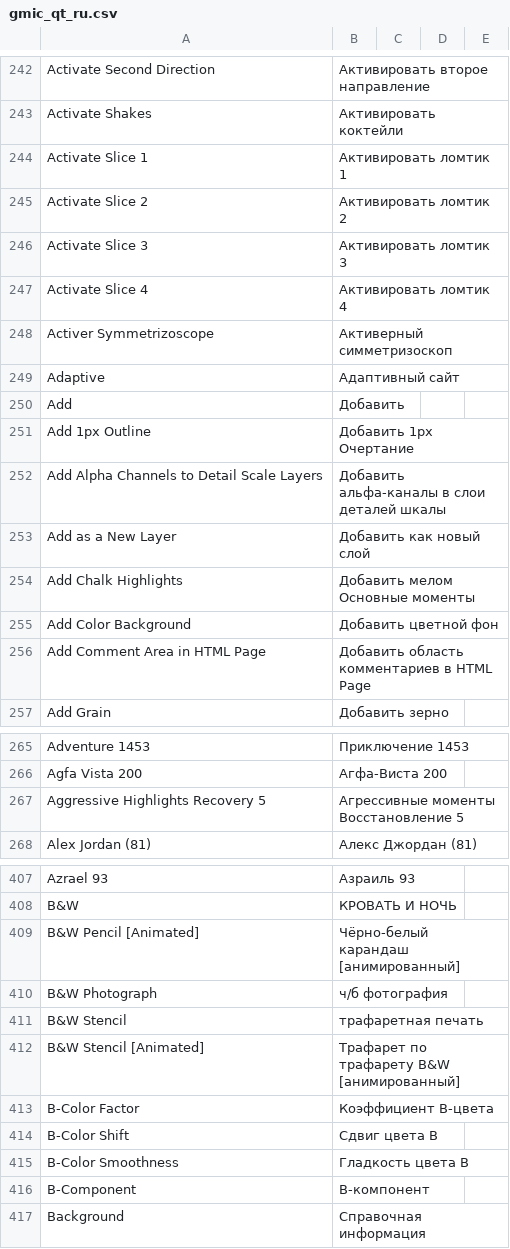
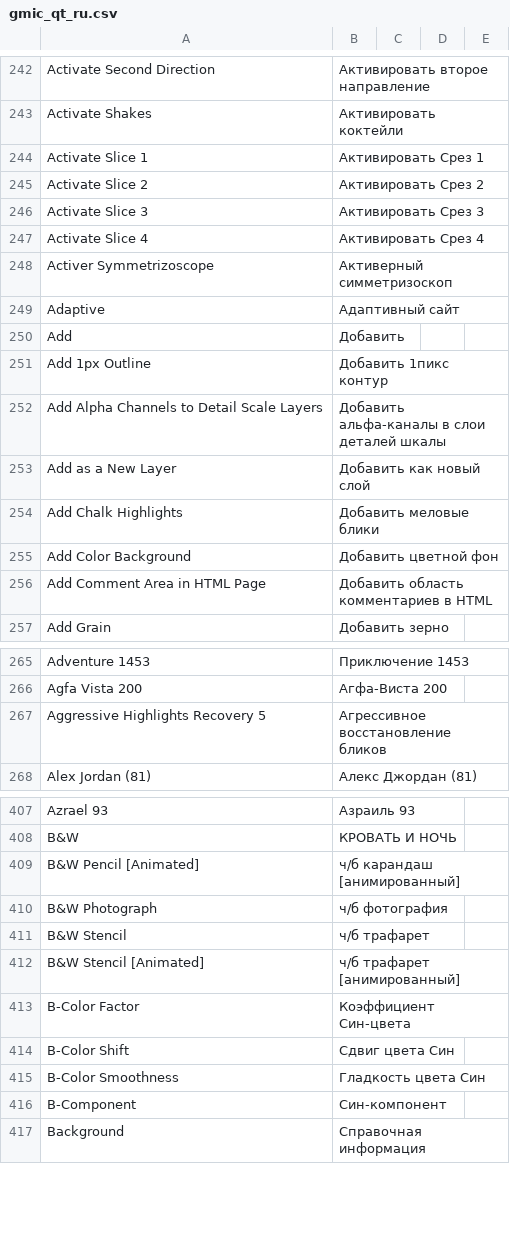
Before and after one commit to c-koi/gmic-qt, a CSV file: translations/filters/gmic_qt_ru.csv, drawn as a sheet; only a part is shown, gaps mark what is left out; the diff covers the shown part only.

Commit message:
Update gmic_qt_ru.csv

```diff
--- a/translations/filters/gmic_qt_ru.csv
+++ b/translations/filters/gmic_qt_ru.csv
@@ -243,6 +243,6 @@ Activate Second Direction , Активировать второе направл
 Activate Shakes , Активировать коктейли
-Activate Slice 1 , Активировать ломтик 1
-Activate Slice 2 , Активировать ломтик 2
-Activate Slice 3 , Активировать ломтик 3
-Activate Slice 4 , Активировать ломтик 4
+Activate Slice 1 , Активировать Срез 1
+Activate Slice 2 , Активировать Срез 2
+Activate Slice 3 , Активировать Срез 3
+Activate Slice 4 , Активировать Срез 4
 Activer Symmetrizoscope , Активерный симметризоскоп
@@ -250,8 +250,8 @@ Adaptive , Адаптивный сайт
 Add , Добавить
-Add 1px Outline , Добавить 1px Очертание
+Add 1px Outline , Добавить 1пикс контур
 Add Alpha Channels to Detail Scale Layers , Добавить альфа-каналы в слои деталей шкалы
 Add as a New Layer , Добавить как новый слой
-Add Chalk Highlights , Добавить мелом Основные моменты
+Add Chalk Highlights , Добавить меловые блики
 Add Color Background , Добавить цветной фон
-Add Comment Area in HTML Page , Добавить область комментариев в HTML Page
+Add Comment Area in HTML Page , Добавить область комментариев в HTML
 Add Grain , Добавить зерно
@@ -266,3 +266,3 @@ Adventure 1453 , Приключение 1453
 Agfa Vista 200 , Агфа-Виста 200
-Aggressive Highlights Recovery 5 , Агрессивные моменты Восстановление 5
+Aggressive Highlights Recovery 5 , Агрессивное восстановление бликов
 Alex Jordan (81) , Алекс Джордан (81)
@@ -408,10 +408,10 @@ Azrael 93 , Азраиль 93
 B&W , КРОВАТЬ И НОЧЬ
-B&W Pencil [Animated] , Чёрно-белый карандаш [анимированный]
+B&W Pencil [Animated] , ч/б карандаш [анимированный]
 B&W Photograph , ч/б фотография
-B&W Stencil , трафаретная печать
-B&W Stencil [Animated] , Трафарет по трафарету B&W [анимированный]
-B-Color Factor , Коэффициент B-цвета
-B-Color Shift , Сдвиг цвета B
-B-Color Smoothness , Гладкость цвета B
-B-Component , B-компонент
+B&W Stencil , ч/б трафарет
+B&W Stencil [Animated] , ч/б трафарет [анимированный]
+B-Color Factor , Коэффициент Син-цвета
+B-Color Shift , Сдвиг цвета Син
+B-Color Smoothness , Гладкость цвета Син
+B-Component , Син-компонент
 Background , Справочная информация
```
Also changed, not shown: 14 edited cells elsewhere in this file.
